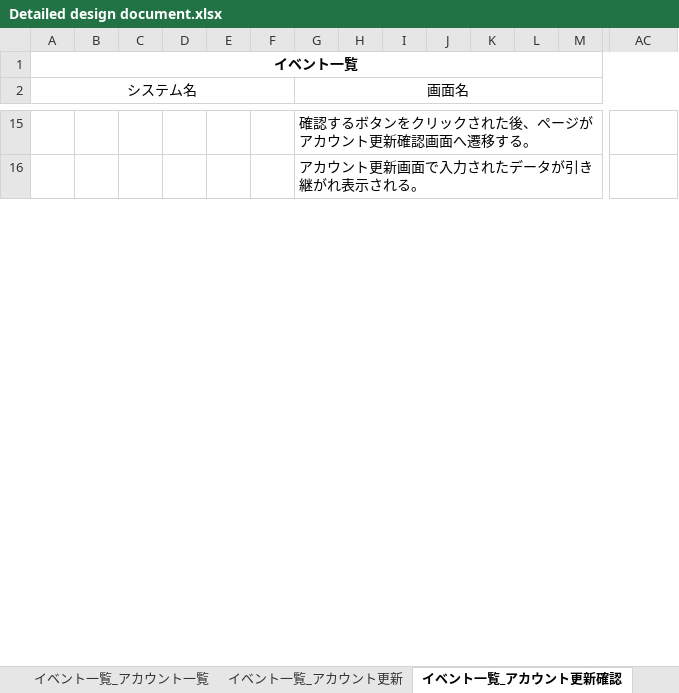
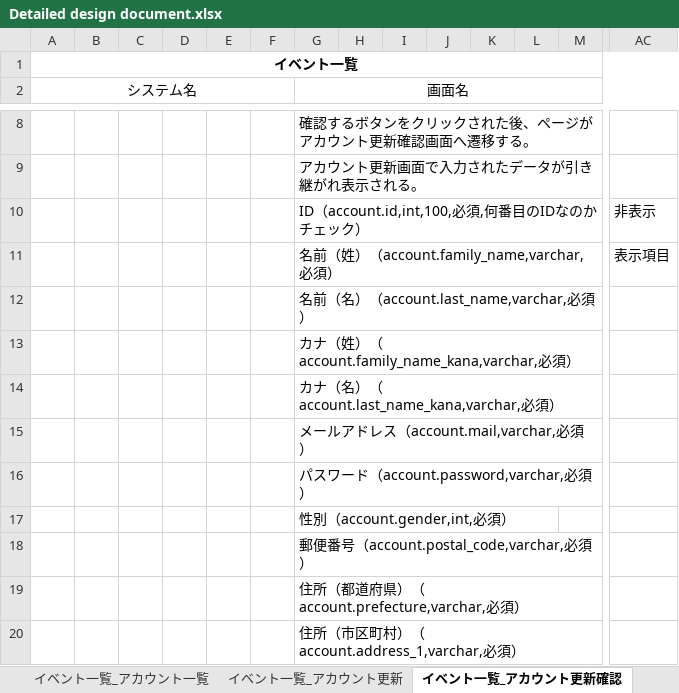
Before and after one commit to test-saitomini/7-Programming-exercises, an Excel workbook: Detailed design document.xlsx, sheet イベント一覧_アカウント更新確認, drawn as a sheet; only a part is shown, gaps mark what is left out; values as stored, in another font and other column widths than the file's, no borders; rows hold the shown columns only; the diff covers the shown part only; the diff names each change by its address in the sheet, - before the commit and + after, or states it on an @@ line.

```diff
--- a/Detailed design document.xlsx (sheet イベント一覧_アカウント更新確認)
+++ b/Detailed design document.xlsx (sheet イベント一覧_アカウント更新確認)
+row 10:  |  |  |  |  |  | ID（account.id,int,100,必須,何番目のIDなのかチェック） |  |  |  |  |  |  | 非表示
+row 11:  |  |  |  |  |  | 名前（姓）（account.family_name,varchar,必須） |  |  |  |  |  |  | 表示項目
+row 12:  |  |  |  |  |  | 名前（名）（account.last_name,varchar,必須）
+row 13:  |  |  |  |  |  | カナ（姓）（account.family_name_kana,varchar,必須）
+row 14:  |  |  |  |  |  | カナ（名）（account.last_name_kana,varchar,必須）
+row 15:  |  |  |  |  |  | メールアドレス（account.mail,varchar,必須）
+row 16:  |  |  |  |  |  | パスワード（account.password,varchar,必須）
+row 17:  |  |  |  |  |  | 性別（account.gender,int,必須）
+row 18:  |  |  |  |  |  | 郵便番号（account.postal_code,varchar,必須）
+row 19:  |  |  |  |  |  | 住所（都道府県）（account.prefecture,varchar,必須）
+row 20:  |  |  |  |  |  | 住所（市区町村）（account.address_1,varchar,必須）
```
Also changed, not shown: 2 added rows, 12 removed rows and 1 edited cell elsewhere in this sheet, sheet 補足説明, sheet イベント一覧_アカウント更新完了, sheet イベント一覧_アカウント更新, sheet イベント一覧_アカウント一覧, sheet イベント一覧_アカウント削除, sheet イベント一覧_アカウント登録完了, 6 more sheets.
